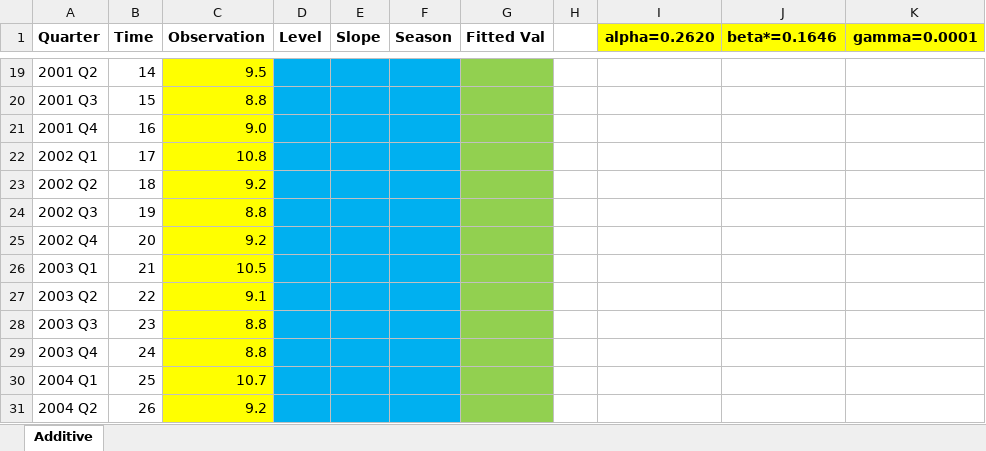
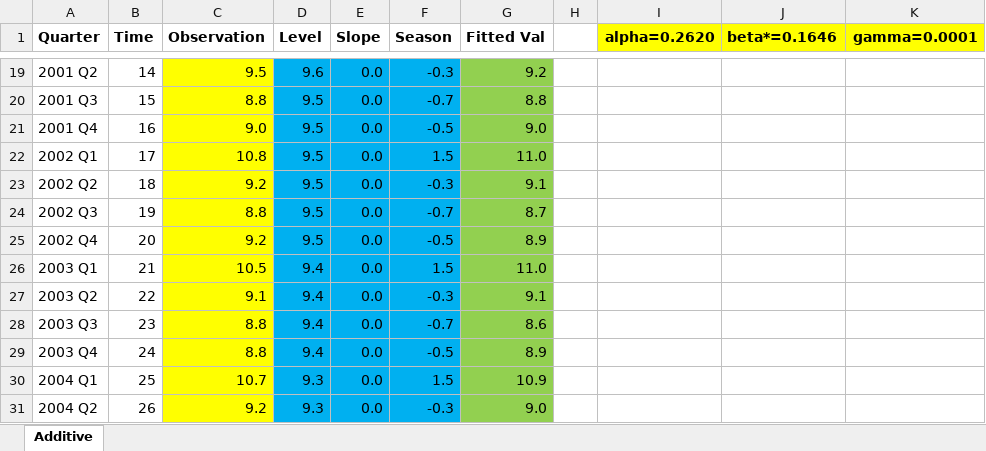
Before and after one commit to juan-g-p/TS_BDBA_Fall2022_Students, an Excel workbook: ZZ_Other/Exp_Smoothing_Seasonal_exercise.xlsx, sheet Additive, drawn as a sheet; only a part is shown, gaps mark what is left out; values as stored, in another font and other column widths than the file's, no borders; charts and pictures not drawn; the diff covers the shown part only; the diff names each change by its address in the sheet, - before the commit and + after, or states it on an @@ line.

Commit message:
added 7_7 ex1 sol and excel_seasonal solution

```diff
--- a/ZZ_Other/Exp_Smoothing_Seasonal_exercise.xlsx (sheet Additive)
+++ b/ZZ_Other/Exp_Smoothing_Seasonal_exercise.xlsx (sheet Additive)
-D19 (Level): (empty)
+D19 (Level): 9.6
-E19:E31 (Slope): (empty)
+E19:E31 (Slope): 0.0
-F19 (Season): (empty)
+F19 (Season): -0.3
-G19 (Fitted Val): (empty)
+G19 (Fitted Val): 9.2
-D20:D25 (Level): (empty)
+D20:D25 (Level): 9.5
-F20 (Season): (empty)
+F20 (Season): -0.7
-G20 (Fitted Val): (empty)
+G20 (Fitted Val): 8.8
-F21 (Season): (empty)
+F21 (Season): -0.5
-G21 (Fitted Val): (empty)
+G21 (Fitted Val): 9.0
-F22 (Season): (empty)
+F22 (Season): 1.5
-G22 (Fitted Val): (empty)
+G22 (Fitted Val): 11.0
-F23 (Season): (empty)
+F23 (Season): -0.3
-G23 (Fitted Val): (empty)
+G23 (Fitted Val): 9.1
-F24 (Season): (empty)
+F24 (Season): -0.7
-G24 (Fitted Val): (empty)
+G24 (Fitted Val): 8.7
-F25 (Season): (empty)
+F25 (Season): -0.5
-G25 (Fitted Val): (empty)
+G25 (Fitted Val): 8.9
-D26:D29 (Level): (empty)
+D26:D29 (Level): 9.4
-F26 (Season): (empty)
+F26 (Season): 1.5
-G26 (Fitted Val): (empty)
+G26 (Fitted Val): 11.0
-F27 (Season): (empty)
+F27 (Season): -0.3
-G27 (Fitted Val): (empty)
+G27 (Fitted Val): 9.1
-F28 (Season): (empty)
+F28 (Season): -0.7
-G28 (Fitted Val): (empty)
+G28 (Fitted Val): 8.6
-F29 (Season): (empty)
+F29 (Season): -0.5
-G29 (Fitted Val): (empty)
+G29 (Fitted Val): 8.9
-D30:D31 (Level): (empty)
+D30:D31 (Level): 9.3
-F30 (Season): (empty)
+F30 (Season): 1.5
-G30 (Fitted Val): (empty)
+G30 (Fitted Val): 10.9
-F31 (Season): (empty)
+F31 (Season): -0.3
-G31 (Fitted Val): (empty)
+G31 (Fitted Val): 9.0
```
Also changed, not shown: 294 edited cells and cell formats elsewhere in this sheet, charts or pictures, 2 other files.
